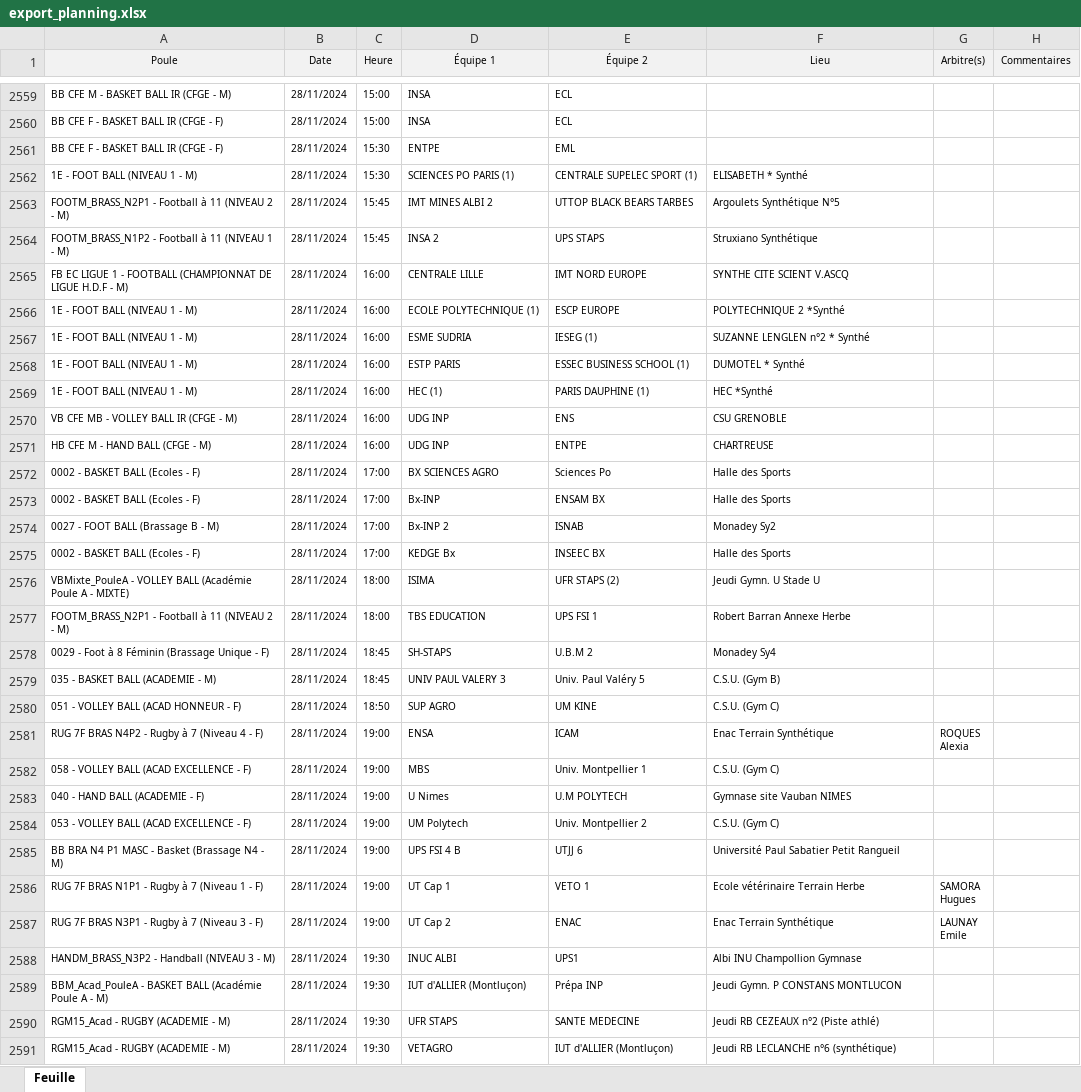
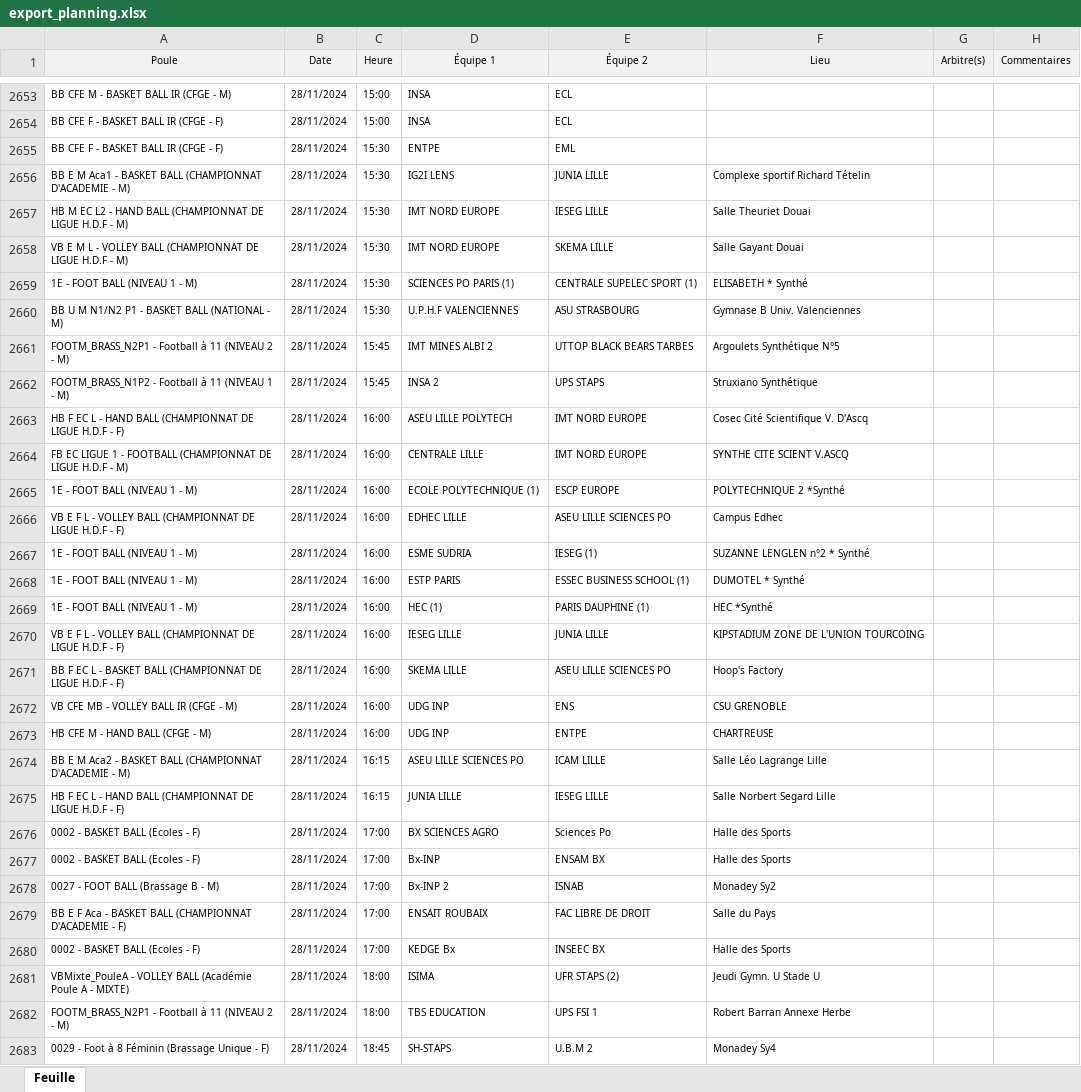
Before and after one commit to lucien-dub/BDD, an Excel workbook: export_planning.xlsx, sheet Feuille, drawn as a sheet; only a part is shown, gaps mark what is left out; the shorter side is filled out with more unchanged rows; values as stored, in another font and other column widths than the file's, no borders; the diff covers the shown part only; the diff names each change by its address in the sheet, - before the commit and + after, or states it on an @@ line.

```diff
--- a/export_planning.xlsx (sheet Feuille)
+++ b/export_planning.xlsx (sheet Feuille)
+row 2656: BB E M Aca1 - BASKET BALL (CHAMPIONNAT D'ACADEMIE - M) | 28/11/2024 | 15:30 | IG2I LENS | JUNIA LILLE | Complexe sportif Richard Tételin
+row 2657: HB M EC L2 - HAND BALL (CHAMPIONNAT DE LIGUE H.D.F - M) | 28/11/2024 | 15:30 | IMT NORD EUROPE | IESEG LILLE | Salle Theuriet Douai
+row 2658: VB E M L - VOLLEY BALL (CHAMPIONNAT DE LIGUE H.D.F - M) | 28/11/2024 | 15:30 | IMT NORD EUROPE | SKEMA LILLE | Salle Gayant Douai
+row 2660: BB U M N1/N2 P1 - BASKET BALL (NATIONAL - M) | 28/11/2024 | 15:30 | U.P.H.F VALENCIENNES | ASU STRASBOURG | Gymnase B Univ. Valenciennes
+row 2663: HB F EC L - HAND BALL (CHAMPIONNAT DE LIGUE H.D.F - F) | 28/11/2024 | 16:00 | ASEU LILLE POLYTECH | IMT NORD EUROPE | Cosec Cité Scientifique V. D'Ascq
+row 2666: VB E F L - VOLLEY BALL (CHAMPIONNAT DE LIGUE H.D.F - F) | 28/11/2024 | 16:00 | EDHEC LILLE | ASEU LILLE SCIENCES PO | Campus Edhec
+row 2670: VB E F L - VOLLEY BALL (CHAMPIONNAT DE LIGUE H.D.F - F) | 28/11/2024 | 16:00 | IESEG LILLE | JUNIA LILLE | KIPSTADIUM ZONE DE L'UNION TOURCOING
+row 2671: BB F EC L - BASKET BALL (CHAMPIONNAT DE LIGUE H.D.F - F) | 28/11/2024 | 16:00 | SKEMA LILLE | ASEU LILLE SCIENCES PO | Hoop's Factory
+row 2674: BB E M Aca2 - BASKET BALL (CHAMPIONNAT D'ACADEMIE - M) | 28/11/2024 | 16:15 | ASEU LILLE SCIENCES PO | ICAM LILLE | Salle Léo Lagrange Lille
+row 2675: HB F EC L - HAND BALL (CHAMPIONNAT DE LIGUE H.D.F - F) | 28/11/2024 | 16:15 | JUNIA LILLE | IESEG LILLE | Salle Norbert Segard Lille
+row 2679: BB E F Aca - BASKET BALL (CHAMPIONNAT D'ACADEMIE - F) | 28/11/2024 | 17:00 | ENSAIT ROUBAIX | FAC LIBRE DE DROIT | Salle du Pays
```
Also changed, not shown: 236 added rows, 14 removed rows, 1 moved row and 105 edited cells elsewhere in this sheet, 1 other file.
